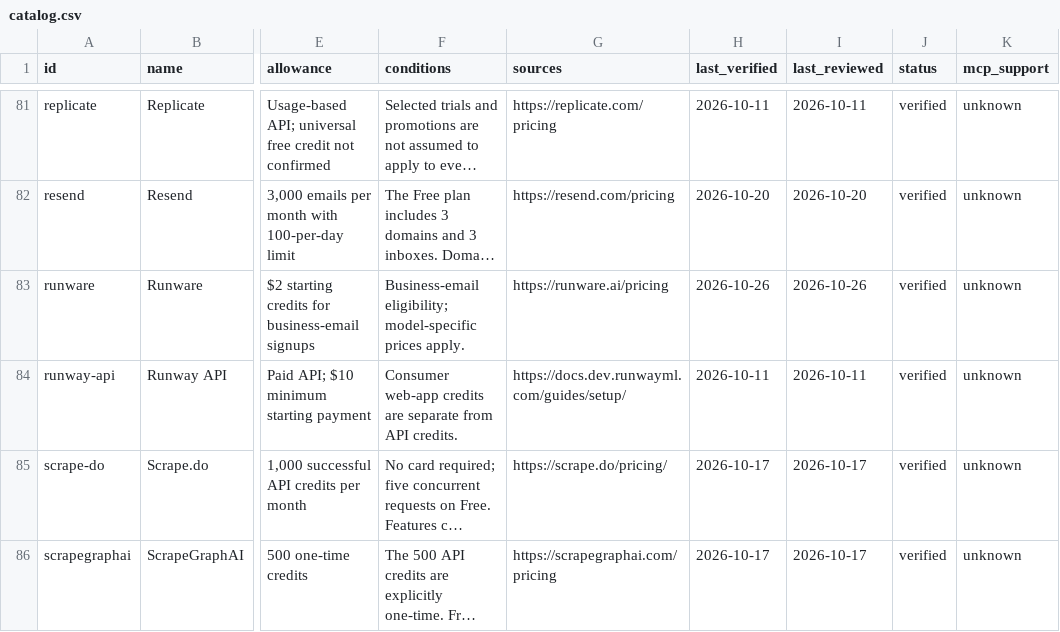
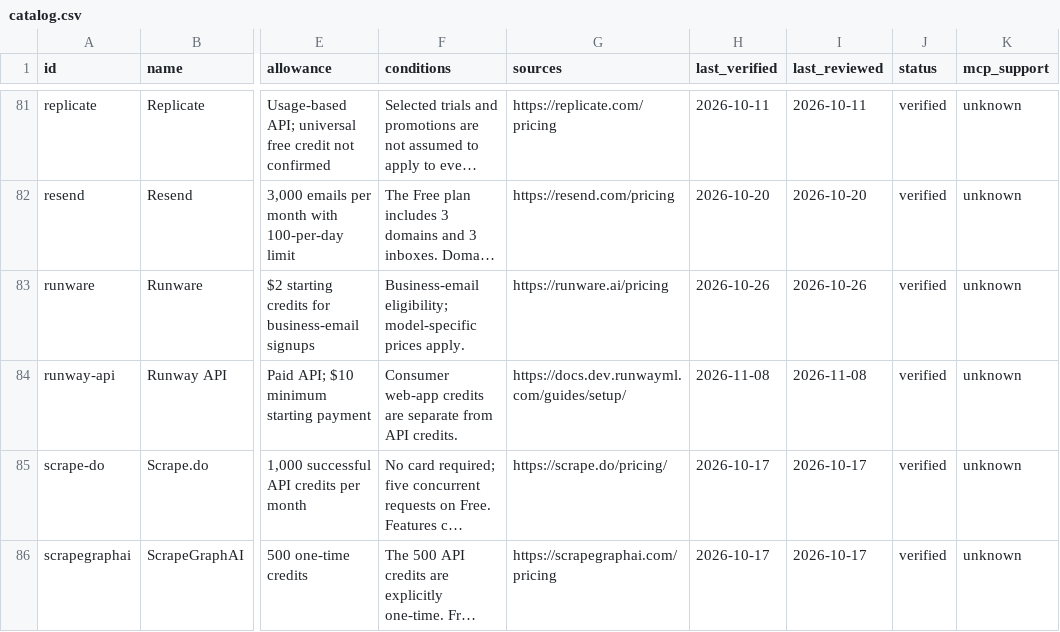
Before and after one commit to manishiitg/free-agent-tools, a CSV file: docs/catalog.csv, drawn as a sheet; only a part is shown, gaps mark what is left out; long unchanged cells end in …; the diff covers the shown part only; the diff names each change by its address in the sheet, - before the commit and + after, or states it on an @@ line.

```diff
--- a/docs/catalog.csv
+++ b/docs/catalog.csv
-H84 (last_verified): 2026-10-11
+H84 (last_verified): 2026-11-08
-I84 (last_reviewed): 2026-10-11
+I84 (last_reviewed): 2026-11-08
```
Also changed, not shown: 19 edited cells elsewhere in this file, 3 other files.
